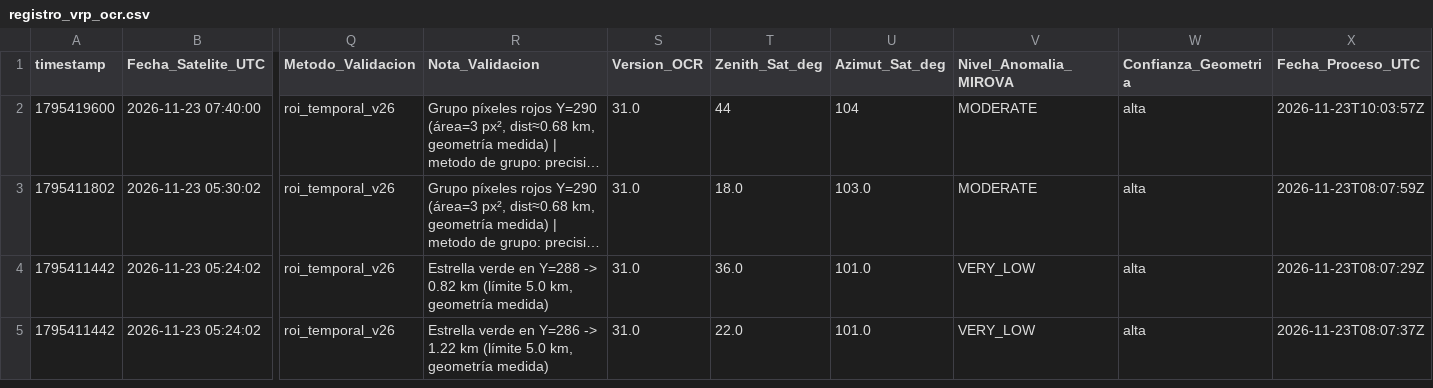
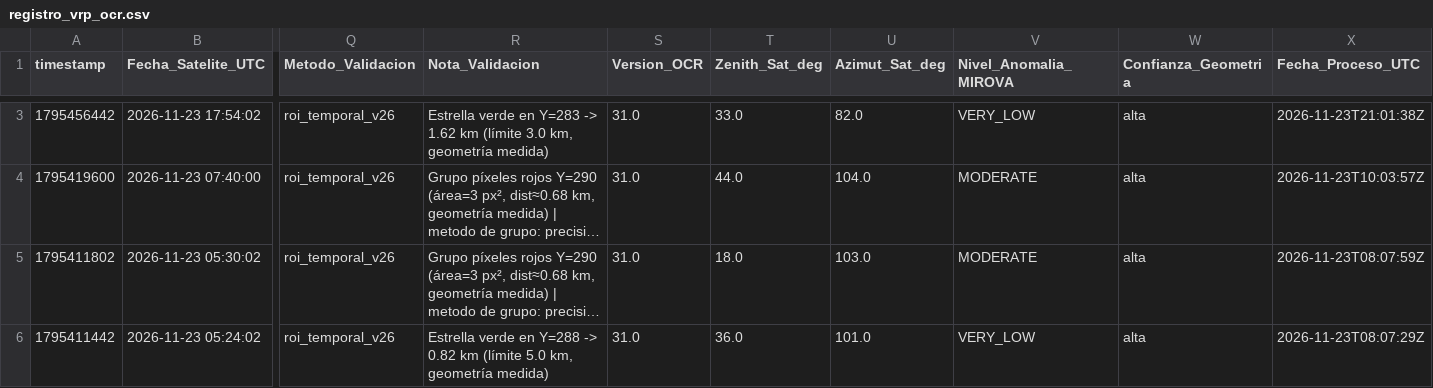
Before and after one commit to MendozaVolcanic/VRP-chile, a CSV file: data/mirova_reference/mirova_v1_snapshot/registro_vrp_ocr.csv, drawn as a sheet; only a part is shown, gaps mark what is left out; the shorter side is filled out with more unchanged rows; long unchanged cells end in …; addresses are those after the commit; rows hold the shown columns only; the diff covers the shown part only; the diff names each change by its address in the sheet, - before the commit and + after, or states it on an @@ line.

Commit message:
data(mirova): sync CSV consolidado + OCR y JSONs por volcan (auto, F54/S146)

```diff
--- a/data/mirova_reference/mirova_v1_snapshot/registro_vrp_ocr.csv
+++ b/data/mirova_reference/mirova_v1_snapshot/registro_vrp_ocr.csv
+row 3: 1795456442 | 2026-11-23 17:54:02 | roi_temporal_v26 | Estrella verde en Y=283 -> 1.62 km (límite 3.0 km, geometría medida) | 31.0 | 33.0 | 82.0 | VERY_LOW | alta | 2026-11-23T21:01:38Z
-T4 (Zenith_Sat_deg): 44
+T4 (Zenith_Sat_deg): 44.0
-U4 (Azimut_Sat_deg): 104
+U4 (Azimut_Sat_deg): 104.0
```
Also changed, not shown: 1 added row elsewhere in this file, 23 other files.
